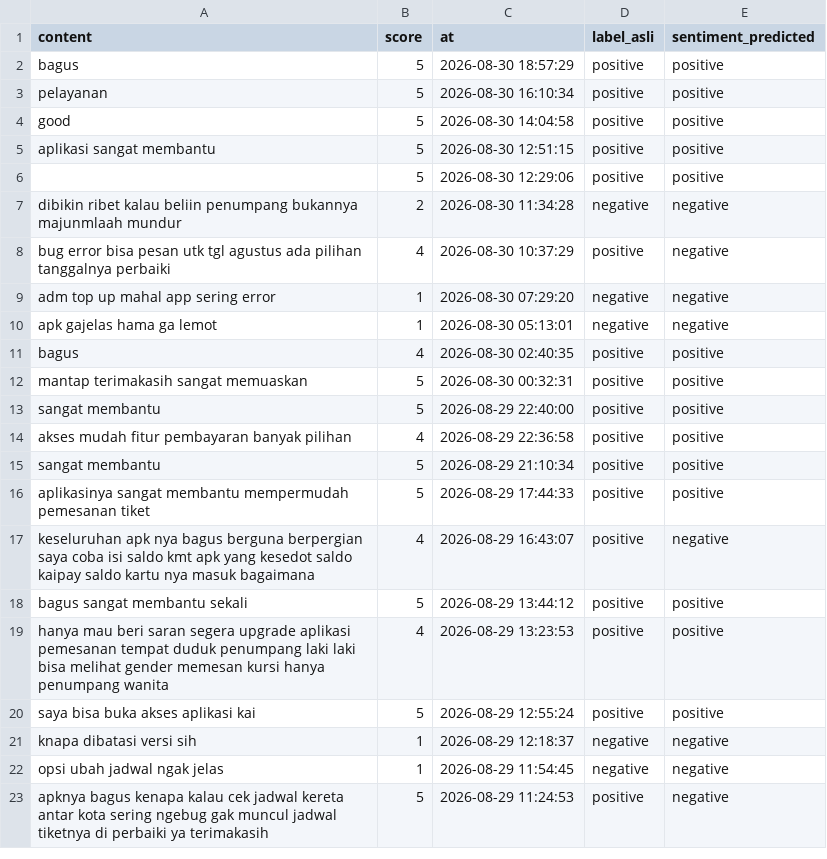
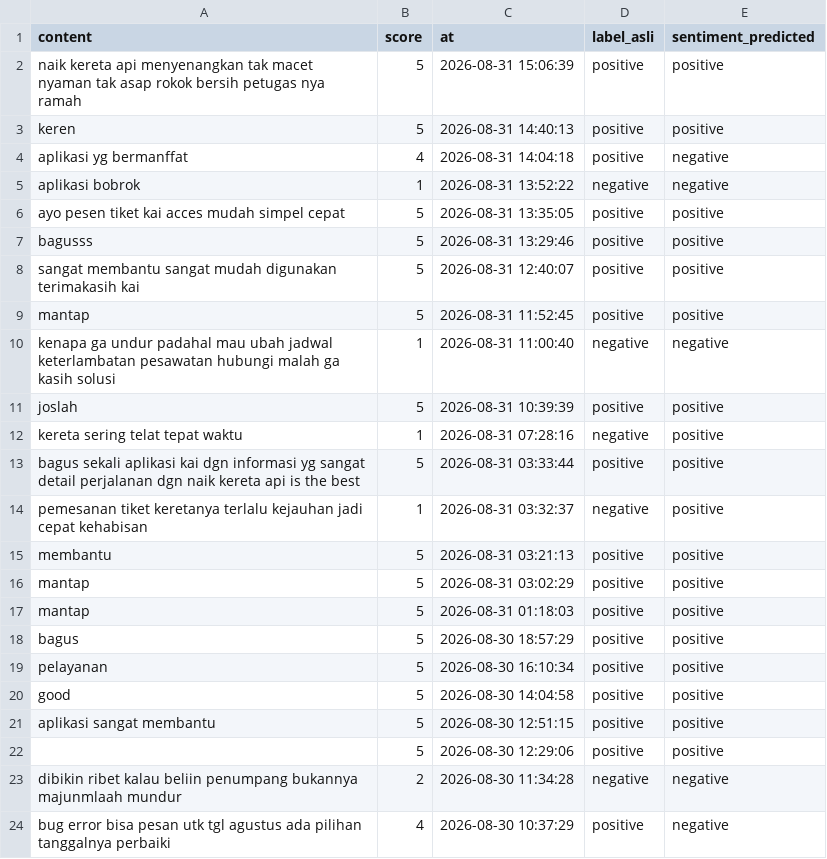
Before and after one commit to muzakky03/ambil_ulasan_kai, a CSV file: data/ulasan_kai.csv, drawn as a sheet; only a part is shown; the shorter side is filled out with more unchanged rows; the diff covers the shown part only.

```diff
--- a/data/ulasan_kai.csv
+++ b/data/ulasan_kai.csv
@@ -1,2 +1,18 @@
 content,score,at,label_asli,sentiment_predicted
+naik kereta api menyenangkan tak macet nyaman tak asap rokok bersih petugas nya ramah,5,2026-08-31 15:06:39,positive,positive
+keren,5,2026-08-31 14:40:13,positive,positive
+aplikasi yg bermanffat,4,2026-08-31 14:04:18,positive,negative
+aplikasi bobrok,1,2026-08-31 13:52:22,negative,negative
+ayo pesen tiket kai acces mudah simpel cepat,5,2026-08-31 13:35:05,positive,positive
+bagusss,5,2026-08-31 13:29:46,positive,positive
+sangat membantu sangat mudah digunakan terimakasih kai,5,2026-08-31 12:40:07,positive,positive
+mantap,5,2026-08-31 11:52:45,positive,positive
+kenapa ga undur padahal mau ubah jadwal keterlambatan pesawatan hubungi malah ga kasih solusi,1,2026-08-31 11:00:40,negative,negative
+joslah,5,2026-08-31 10:39:39,positive,positive
+kereta sering telat tepat waktu,1,2026-08-31 07:28:16,negative,positive
+bagus sekali aplikasi kai dgn informasi yg sangat detail perjalanan dgn naik kereta api is the best,5,2026-08-31 03:33:44,positive,positive
+pemesanan tiket keretanya terlalu kejauhan jadi cepat kehabisan,1,2026-08-31 03:32:37,negative,positive
+membantu,5,2026-08-31 03:21:13,positive,positive
+mantap,5,2026-08-31 03:02:29,positive,positive
+mantap,5,2026-08-31 01:18:03,positive,positive
 bagus,5,2026-08-30 18:57:29,positive,positive
```
Also changed, not shown: 16 removed rows elsewhere in this file.
